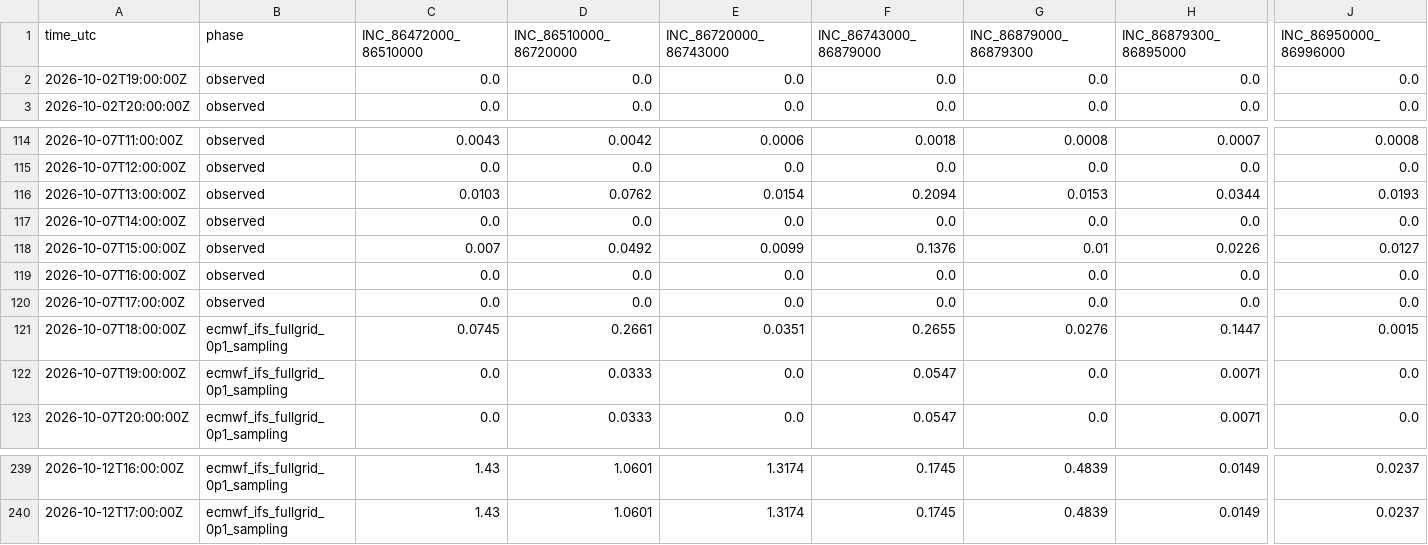
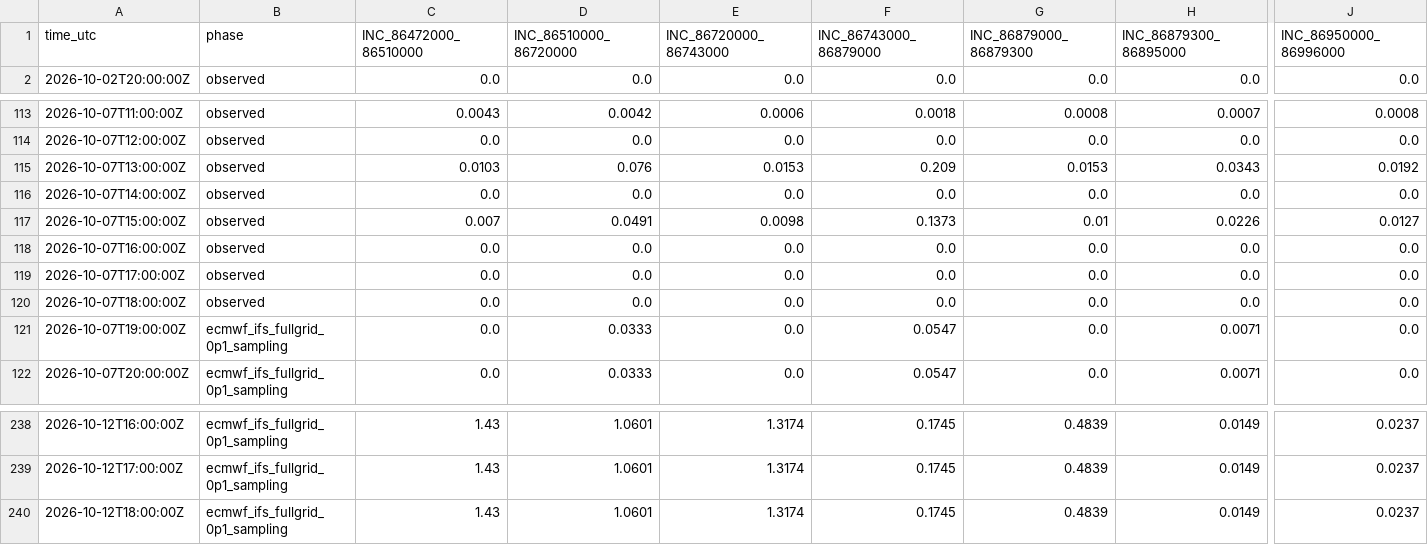
Before and after one commit to julianacarolinoreis/Previne-Taquari-Antas---Redes-Neurais, a CSV file: assets/data/hec_hms_g040_full_basin/whole_basin_rain_forcing_hourly.csv, drawn as a sheet; only a part is shown, gaps mark what is left out; removed rows and columns are numbered as before the commit, all else as after; rows hold the shown columns only; the diff covers the shown part only; the diff names each change by its address in the sheet, - before the commit and + after, or states it on an @@ line.

Commit message:
bot: update G040 whole-basin observed-branch architecture [skip ci]

```diff
--- a/assets/data/hec_hms_g040_full_basin/whole_basin_rain_forcing_hourly.csv
+++ b/assets/data/hec_hms_g040_full_basin/whole_basin_rain_forcing_hourly.csv
-row 2: 2026-10-02T19:00:00Z | observed | 0.0 | 0.0 | 0.0 | 0.0 | 0.0 | 0.0 | 0.0
-D115 (INC_86510000_86720000): 0.0762
+D115 (INC_86510000_86720000): 0.076
-E115 (INC_86720000_86743000): 0.0154
+E115 (INC_86720000_86743000): 0.0153
-F115 (INC_86743000_86879000): 0.2094
+F115 (INC_86743000_86879000): 0.209
-H115 (INC_86879300_86895000): 0.0344
+H115 (INC_86879300_86895000): 0.0343
-J115 (INC_86950000_86996000): 0.0193
+J115 (INC_86950000_86996000): 0.0192
-D117 (INC_86510000_86720000): 0.0492
+D117 (INC_86510000_86720000): 0.0491
-E117 (INC_86720000_86743000): 0.0099
+E117 (INC_86720000_86743000): 0.0098
-F117 (INC_86743000_86879000): 0.1376
+F117 (INC_86743000_86879000): 0.1373
-B120 (phase): ecmwf_ifs_fullgrid_0p1_sampling
+B120 (phase): observed
-C120 (INC_86472000_86510000): 0.0745
+C120 (INC_86472000_86510000): 0.0
-D120 (INC_86510000_86720000): 0.2661
+D120 (INC_86510000_86720000): 0.0
-E120 (INC_86720000_86743000): 0.0351
+E120 (INC_86720000_86743000): 0.0
-F120 (INC_86743000_86879000): 0.2655
+F120 (INC_86743000_86879000): 0.0
-G120 (INC_86879000_86879300): 0.0276
+G120 (INC_86879000_86879300): 0.0
-H120 (INC_86879300_86895000): 0.1447
+H120 (INC_86879300_86895000): 0.0
-J120 (INC_86950000_86996000): 0.0015
+J120 (INC_86950000_86996000): 0.0
+row 240: 2026-10-12T18:00:00Z | ecmwf_ifs_fullgrid_0p1_sampling | 1.43 | 1.0601 | 1.3174 | 0.1745 | 0.4839 | 0.0149 | 0.0237
```
Also changed, not shown: 1 edited cell elsewhere in this file, assets/data/hec_hms_g040_full_basin/whole_basin_ifs_forecast_components_hourly.csv, assets/data/hec_hms_g040_full_basin/whole_basin_ifs_forecast_hourly.csv, 16 other files.
